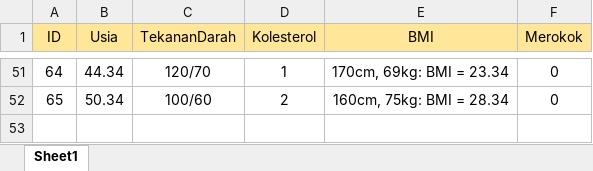
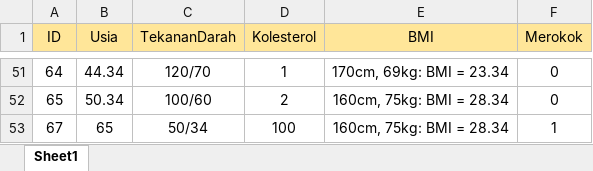
Before and after one commit to 3snanugraha/fuzzy-logic, an Excel workbook: public/data/data_pasien.xlsx, sheet Sheet1, drawn as a sheet; only a part is shown, gaps mark what is left out; values as stored, in another font and other column widths than the file's, no borders; the diff names each change by its address in the sheet, - before the commit and + after, or states it on an @@ line.

```diff
--- a/public/data/data_pasien.xlsx (sheet Sheet1)
+++ b/public/data/data_pasien.xlsx (sheet Sheet1)
+row 53: 67 | 65 | 50/34 | 100 | 160cm, 75kg: BMI = 28.34 | 1
```
Also changed, not shown: 2 other files.
